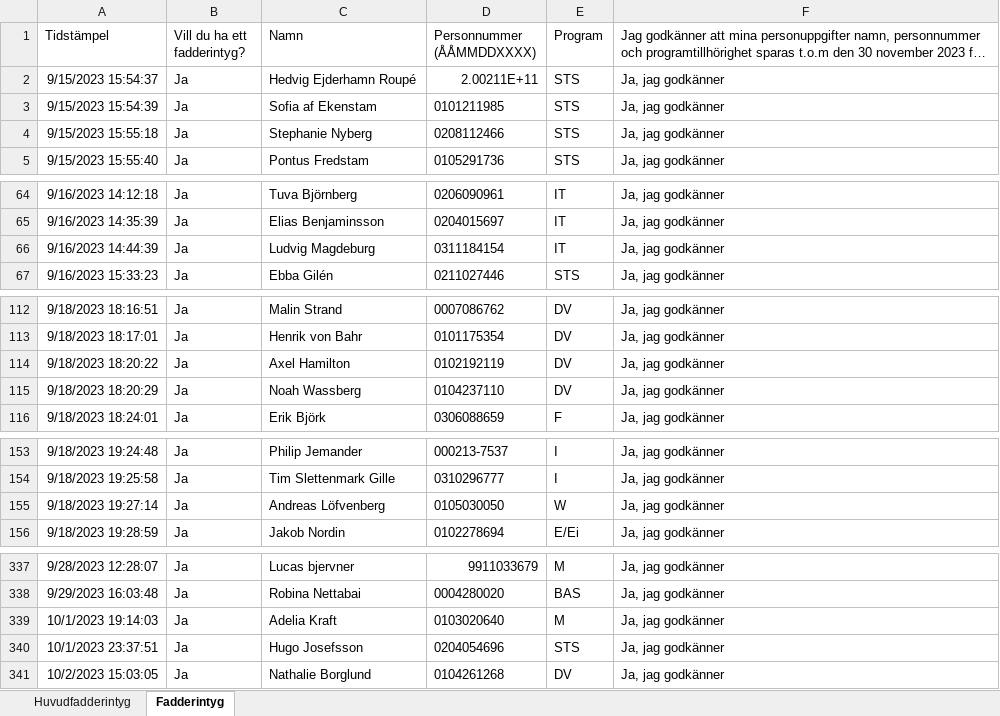
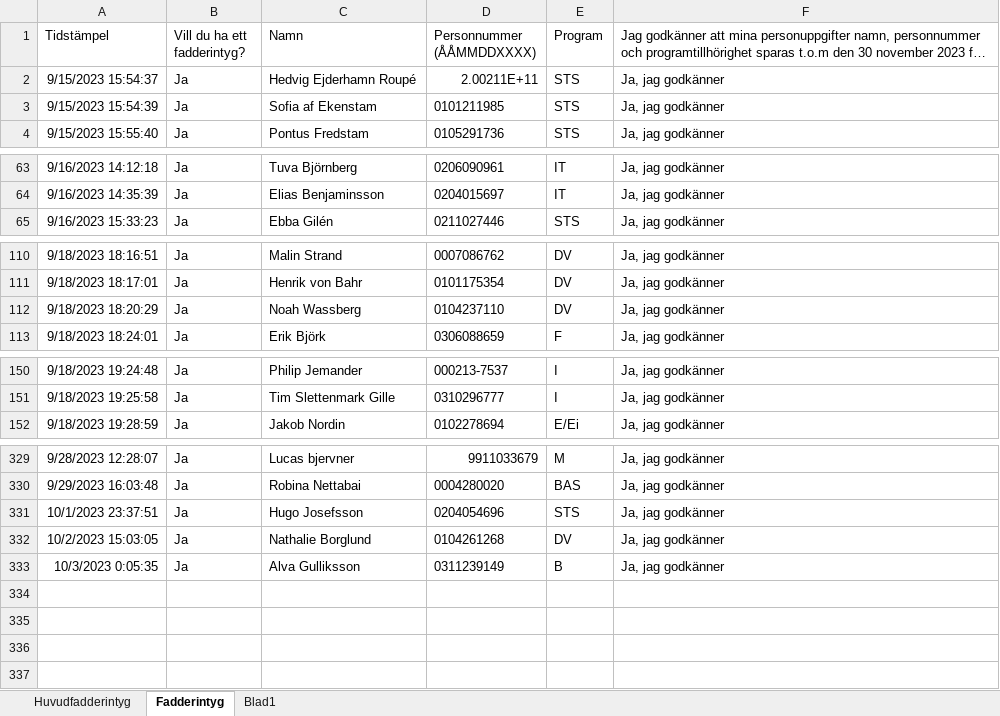
Before and after one commit to tomasote/JPK-Intyg-Writer, an Excel workbook: bin/Debug/net6.0-windows/data.xlsx, sheet Fadderintyg, drawn as a sheet; only a part is shown, gaps mark what is left out; long unchanged cells end in …; values as stored, in another font and other column widths than the file's, no borders; charts and pictures not drawn; removed rows and columns are numbered as before the commit, all else as after; the diff covers the shown part only; the diff names each change by its address in the sheet, - before the commit and + after, or states it on an @@ line.

```diff
--- a/bin/Debug/net6.0-windows/data.xlsx (sheet Fadderintyg)
+++ b/bin/Debug/net6.0-windows/data.xlsx (sheet Fadderintyg)
+sheet tab: Blad1
-row 4: 9/15/2023 15:55:18 | Ja | Stephanie Nyberg | 0208112466 | STS | Ja, jag godkänner
-row 66: 9/16/2023 14:44:39 | Ja | Ludvig Magdeburg | 0311184154 | IT | Ja, jag godkänner
-row 114: 9/18/2023 18:20:22 | Ja | Axel Hamilton | 0102192119 | DV | Ja, jag godkänner
-row 155: 9/18/2023 19:27:14 | Ja | Andreas Löfvenberg | 0105030050 | W | Ja, jag godkänner
-row 339: 10/1/2023 19:14:03 | Ja | Adelia Kraft | 0103020640 | M | Ja, jag godkänner
+row 333: 10/3/2023 0:05:35 | Ja | Alva Gulliksson | 0311239149 | B | Ja, jag godkänner
```
Also changed, not shown: 4 removed rows elsewhere in this sheet, charts or pictures, 11 other files.
